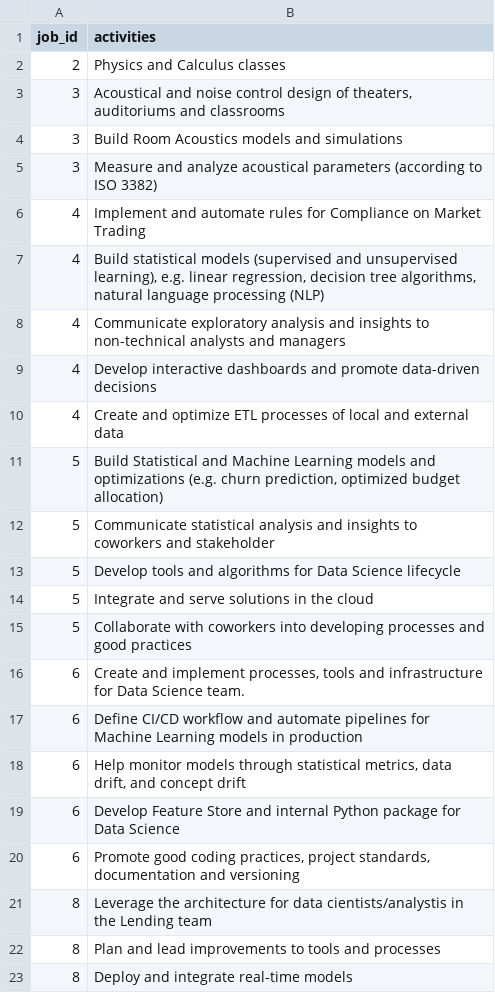
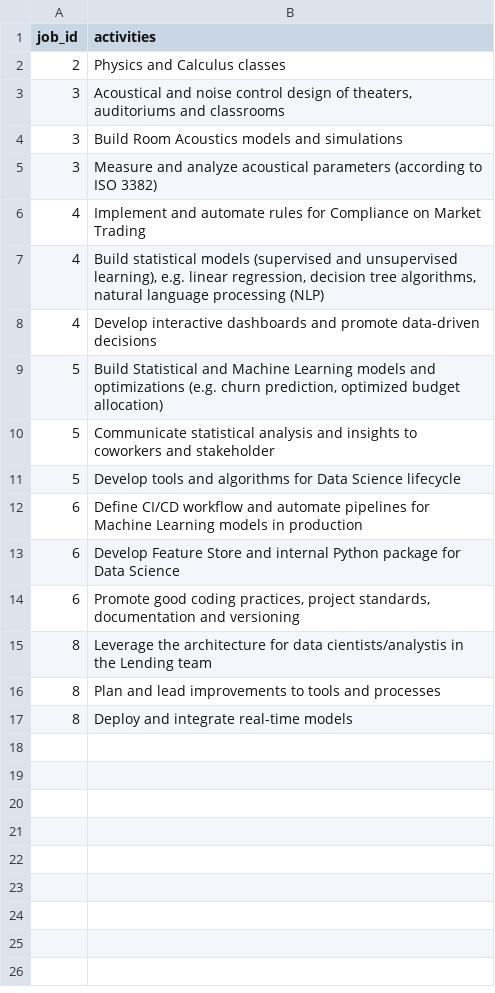
Before and after one commit to gabriel-msilva/curriculum-vitae, a CSV file: data/experience-activities.csv, drawn as a sheet.

Commit message:
REFACTOR: Remove weak descriptions

```diff
--- a/data/experience-activities.csv
+++ b/data/experience-activities.csv
@@ -7,5 +7,3 @@ job_id,activities
 4,"Build statistical models (supervised and unsupervised learning), e.g. linear regression, decision tree algorithms, natural language processing (NLP)"
-4,Communicate exploratory analysis and insights to non-technical analysts and managers
 4,Develop interactive dashboards and promote data-driven decisions
-4,Create and optimize ETL processes of local and external data
 5,"Build Statistical and Machine Learning models and optimizations (e.g. churn prediction, optimized budget allocation)"
@@ -13,7 +11,3 @@ job_id,activities
 5,Develop tools and algorithms for Data Science lifecycle
-5,Integrate and serve solutions in the cloud
-5,Collaborate with coworkers into developing processes and good practices
-6,"Create and implement processes, tools and infrastructure for Data Science team."
 6,Define CI/CD workflow and automate pipelines for Machine Learning models in production
-6,"Help monitor models through statistical metrics, data drift, and concept drift"
 6,Develop Feature Store and internal Python package for Data Science
```
